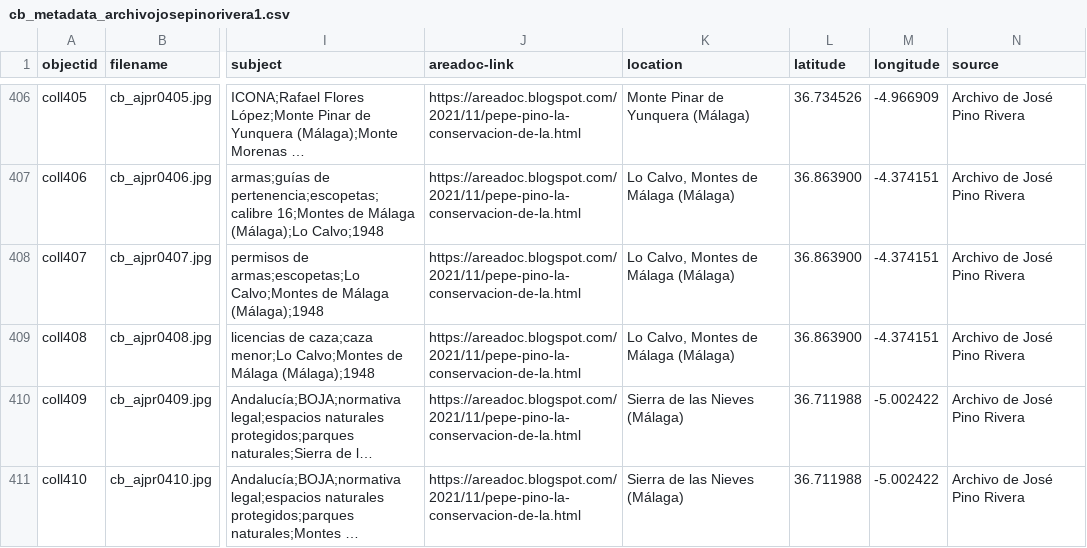
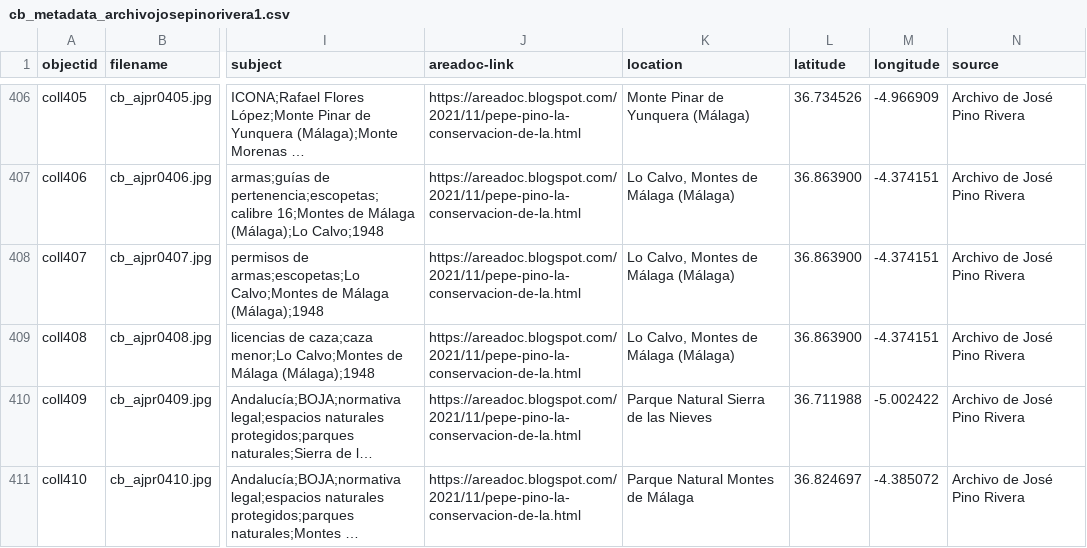
Before and after one commit to jpinod02/archivojosepinorivera, a CSV file: _data/cb_metadata_archivojosepinorivera1.csv, drawn as a sheet; only a part is shown, gaps mark what is left out; long unchanged cells end in …; the diff names each change by its address in the sheet, - before the commit and + after, or states it on an @@ line.

Commit message:
Update cb_metadata_archivojosepinorivera1.csv

```diff
--- a/_data/cb_metadata_archivojosepinorivera1.csv
+++ b/_data/cb_metadata_archivojosepinorivera1.csv
-K410 (location): Sierra de las Nieves (Málaga)
+K410 (location): Parque Natural Sierra de las Nieves
-K411 (location): Sierra de las Nieves (Málaga)
+K411 (location): Parque Natural Montes de Málaga
-L411 (latitude): 36.711988
+L411 (latitude): 36.824697
-M411 (longitude): -5.002422
+M411 (longitude): -4.385072
```
